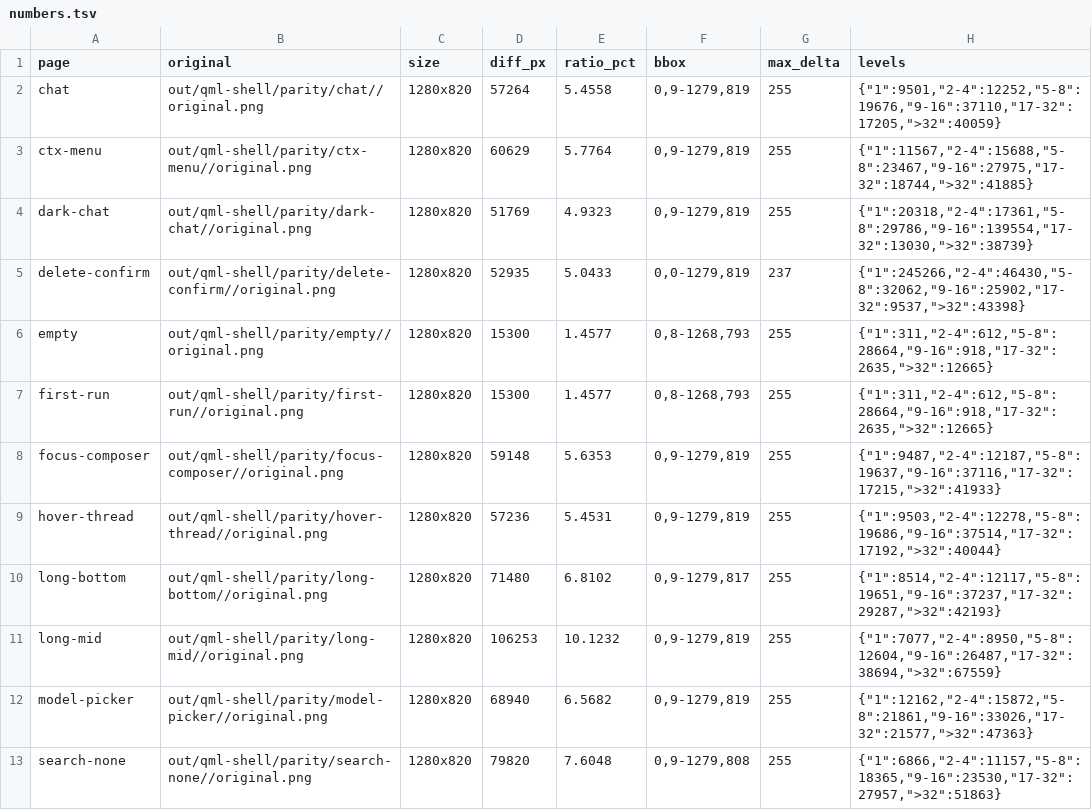
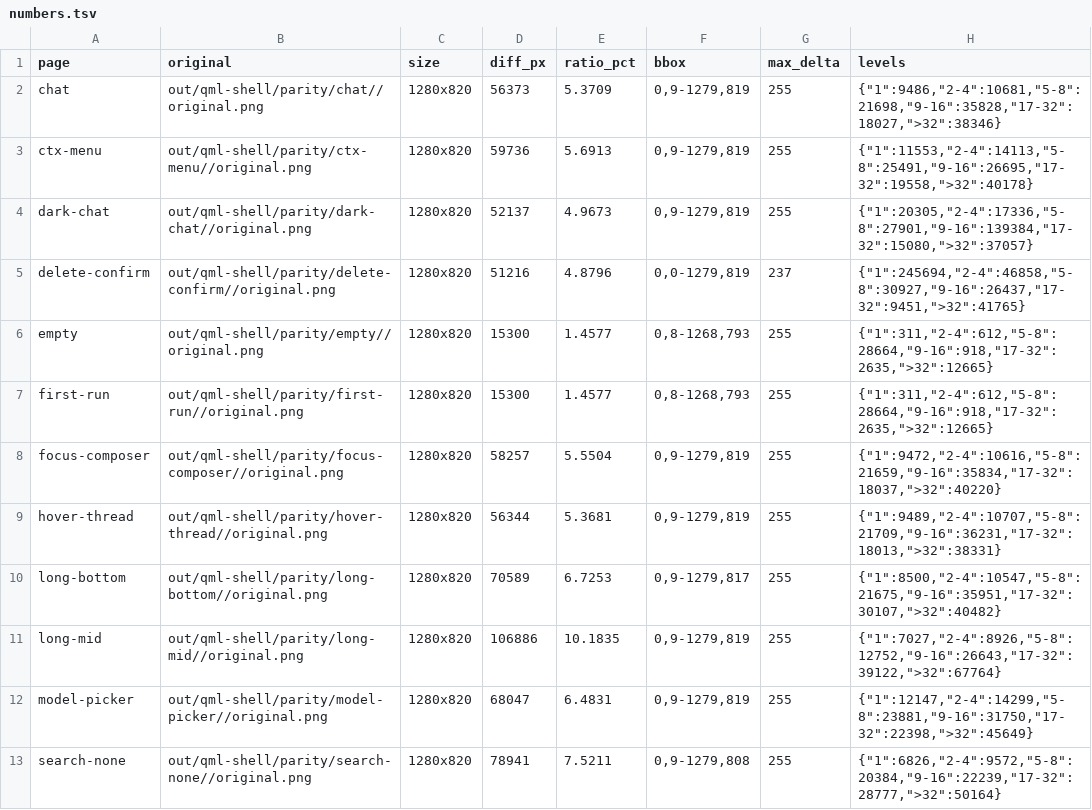
Before and after one commit to fanchcho/ai_upper, a TSV file: out/qml-shell/parity/numbers.tsv, drawn as a sheet; only a part is shown; the diff covers the shown part only.

```diff
--- a/out/qml-shell/parity/numbers.tsv
+++ b/out/qml-shell/parity/numbers.tsv
@@ -1,13 +1,13 @@
 page	original	size	diff_px	ratio_pct	bbox	max_delta	levels
-chat	out/qml-shell/parity/chat//original.png	1280x820	57264	5.4558	0,9-1279,819	255	{"1":9501,"2-4":12252,"5-8":19676,"9-16":37110,"17-32":17205,">32":40059}
-ctx-menu	out/qml-shell/parity/ctx-menu//original.png	1280x820	60629	5.7764	0,9-1279,819	255	{"1":11567,"2-4":15688,"5-8":23467,"9-16":27975,"17-32":18744,">32":41885}
-dark-chat	out/qml-shell/parity/dark-chat//original.png	1280x820	51769	4.9323	0,9-1279,819	255	{"1":20318,"2-4":17361,"5-8":29786,"9-16":139554,"17-32":13030,">32":38739}
-delete-confirm	out/qml-shell/parity/delete-confirm//original.png	1280x820	52935	5.0433	0,0-1279,819	237	{"1":245266,"2-4":46430,"5-8":32062,"9-16":25902,"17-32":9537,">32":43398}
+chat	out/qml-shell/parity/chat//original.png	1280x820	56373	5.3709	0,9-1279,819	255	{"1":9486,"2-4":10681,"5-8":21698,"9-16":35828,"17-32":18027,">32":38346}
+ctx-menu	out/qml-shell/parity/ctx-menu//original.png	1280x820	59736	5.6913	0,9-1279,819	255	{"1":11553,"2-4":14113,"5-8":25491,"9-16":26695,"17-32":19558,">32":40178}
+dark-chat	out/qml-shell/parity/dark-chat//original.png	1280x820	52137	4.9673	0,9-1279,819	255	{"1":20305,"2-4":17336,"5-8":27901,"9-16":139384,"17-32":15080,">32":37057}
+delete-confirm	out/qml-shell/parity/delete-confirm//original.png	1280x820	51216	4.8796	0,0-1279,819	237	{"1":245694,"2-4":46858,"5-8":30927,"9-16":26437,"17-32":9451,">32":41765}
 empty	out/qml-shell/parity/empty//original.png	1280x820	15300	1.4577	0,8-1268,793	255	{"1":311,"2-4":612,"5-8":28664,"9-16":918,"17-32":2635,">32":12665}
 first-run	out/qml-shell/parity/first-run//original.png	1280x820	15300	1.4577	0,8-1268,793	255	{"1":311,"2-4":612,"5-8":28664,"9-16":918,"17-32":2635,">32":12665}
-focus-composer	out/qml-shell/parity/focus-composer//original.png	1280x820	59148	5.6353	0,9-1279,819	255	{"1":9487,"2-4":12187,"5-8":19637,"9-16":37116,"17-32":17215,">32":41933}
-hover-thread	out/qml-shell/parity/hover-thread//original.png	1280x820	57236	5.4531	0,9-1279,819	255	{"1":9503,"2-4":12278,"5-8":19686,"9-16":37514,"17-32":17192,">32":40044}
-long-bottom	out/qml-shell/parity/long-bottom//original.png	1280x820	71480	6.8102	0,9-1279,817	255	{"1":8514,"2-4":12117,"5-8":19651,"9-16":37237,"17-32":29287,">32":42193}
-long-mid	out/qml-shell/parity/long-mid//original.png	1280x820	106253	10.1232	0,9-1279,819	255	{"1":7077,"2-4":8950,"5-8":12604,"9-16":26487,"17-32":38694,">32":67559}
-model-picker	out/qml-shell/parity/model-picker//original.png	1280x820	68940	6.5682	0,9-1279,819	255	{"1":12162,"2-4":15872,"5-8":21861,"9-16":33026,"17-32":21577,">32":47363}
-search-none	out/qml-shell/parity/search-none//original.png	1280x820	79820	7.6048	0,9-1279,808	255	{"1":6866,"2-4":11157,"5-8":18365,"9-16":23530,"17-32":27957,">32":51863}
+focus-composer	out/qml-shell/parity/focus-composer//original.png	1280x820	58257	5.5504	0,9-1279,819	255	{"1":9472,"2-4":10616,"5-8":21659,"9-16":35834,"17-32":18037,">32":40220}
+hover-thread	out/qml-shell/parity/hover-thread//original.png	1280x820	56344	5.3681	0,9-1279,819	255	{"1":9489,"2-4":10707,"5-8":21709,"9-16":36231,"17-32":18013,">32":38331}
+long-bottom	out/qml-shell/parity/long-bottom//original.png	1280x820	70589	6.7253	0,9-1279,817	255	{"1":8500,"2-4":10547,"5-8":21675,"9-16":35951,"17-32":30107,">32":40482}
+long-mid	out/qml-shell/parity/long-mid//original.png	1280x820	106886	10.1835	0,9-1279,819	255	{"1":7027,"2-4":8926,"5-8":12752,"9-16":26643,"17-32":39122,">32":67764}
+model-picker	out/qml-shell/parity/model-picker//original.png	1280x820	68047	6.4831	0,9-1279,819	255	{"1":12147,"2-4":14299,"5-8":23881,"9-16":31750,"17-32":22398,">32":45649}
+search-none	out/qml-shell/parity/search-none//original.png	1280x820	78941	7.5211	0,9-1279,808	255	{"1":6826,"2-4":9572,"5-8":20384,"9-16":22239,"17-32":28777,">32":50164}
```
Also changed, not shown: 18 edited cells elsewhere in this file, out/qml-shell/parity/numbers-fuzz.tsv, 36 other files.
